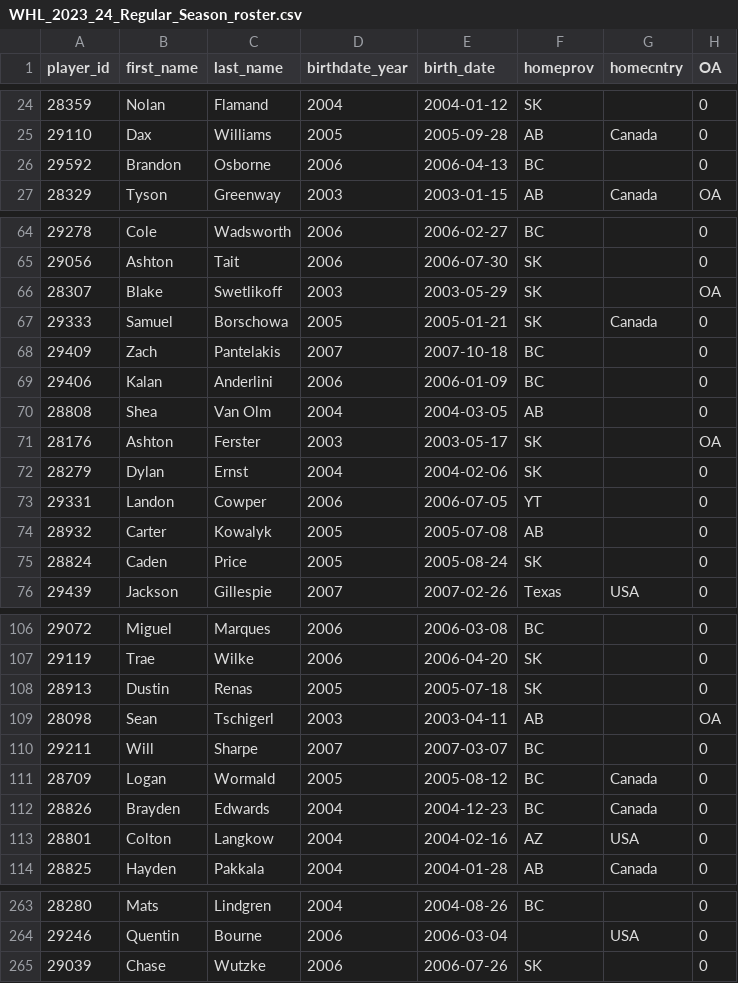
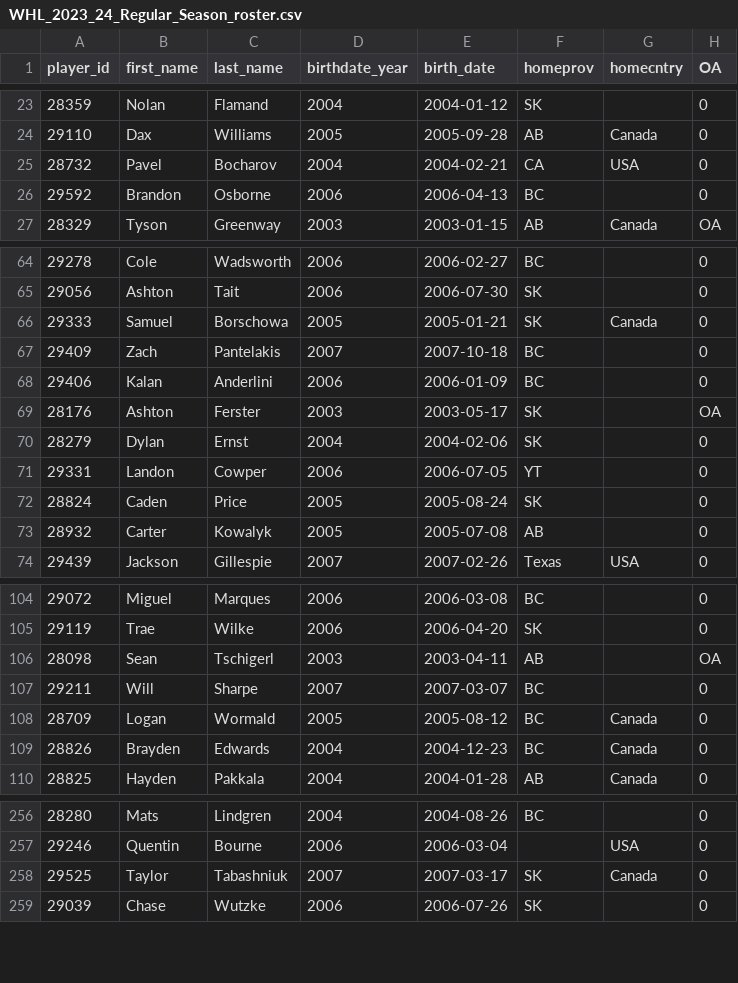
Before and after one commit to lennonay/Prospect_scraper, a CSV file: data/roster/WHL_2023_24_Regular_Season_roster.csv, drawn as a sheet; only a part is shown, gaps mark what is left out; the diff covers the shown part only.

```diff
--- a/data/roster/WHL_2023_24_Regular_Season_roster.csv
+++ b/data/roster/WHL_2023_24_Regular_Season_roster.csv
@@ -25,2 +24,3 @@ player_id,first_name,last_name,birthdate_year,birth_date,homeprov,homecntry,OA
 29110,Dax,Williams,2005,2005-09-28,AB,Canada,0
+28732,Pavel,Bocharov,2004,2004-02-21,CA,USA,0
 29592,Brandon,Osborne,2006,2006-04-13,BC,,0
@@ -65,3 +65,2 @@ player_id,first_name,last_name,birthdate_year,birth_date,homeprov,homecntry,OA
 29056,Ashton,Tait,2006,2006-07-30,SK,,0
-28307,Blake,Swetlikoff,2003,2003-05-29,SK,,OA
 29333,Samuel,Borschowa,2005,2005-01-21,SK,Canada,0
@@ -69,3 +68,2 @@ player_id,first_name,last_name,birthdate_year,birth_date,homeprov,homecntry,OA
 29406,Kalan,Anderlini,2006,2006-01-09,BC,,0
-28808,Shea,Van Olm,2004,2004-03-05,AB ,,0
 28176,Ashton,Ferster,2003,2003-05-17,SK,,OA
@@ -73,4 +71,4 @@ player_id,first_name,last_name,birthdate_year,birth_date,homeprov,homecntry,OA
 29331,Landon,Cowper,2006,2006-07-05,YT,,0
+28824,Caden,Price,2005,2005-08-24,SK,,0
 28932,Carter,Kowalyk,2005,2005-07-08,AB,,0
-28824,Caden,Price,2005,2005-08-24,SK,,0
 29439,Jackson,Gillespie,2007,2007-02-26,Texas,USA,0
@@ -107,3 +105,2 @@ player_id,first_name,last_name,birthdate_year,birth_date,homeprov,homecntry,OA
 29119,Trae,Wilke,2006,2006-04-20,SK,,0
-28913,Dustin,Renas,2005,2005-07-18,SK,,0
 28098,Sean,Tschigerl,2003,2003-04-11,AB,,OA
@@ -112,3 +109,2 @@ player_id,first_name,last_name,birthdate_year,birth_date,homeprov,homecntry,OA
 28826,Brayden,Edwards,2004,2004-12-23,BC,Canada,0
-28801,Colton,Langkow,2004,2004-02-16,AZ,USA,0
 28825,Hayden,Pakkala,2004,2004-01-28,AB,Canada,0
@@ -264,2 +257,3 @@ player_id,first_name,last_name,birthdate_year,birth_date,homeprov,homecntry,OA
 29246,Quentin,Bourne,2006,2006-03-04,,USA,0
+29525,Taylor,Tabashniuk,2007,2007-03-17,SK,Canada,0
 29039,Chase,Wutzke,2006,2006-07-26,SK,,0
```
Also changed, not shown: 1 added row, 8 removed rows and 2 moved rows elsewhere in this file, 2 other files.
